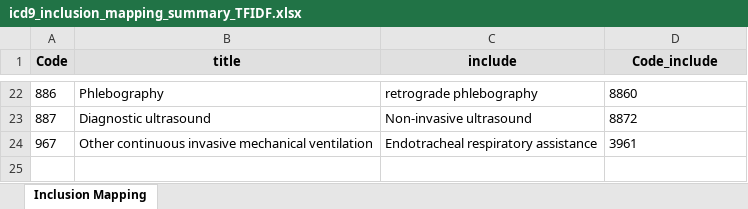
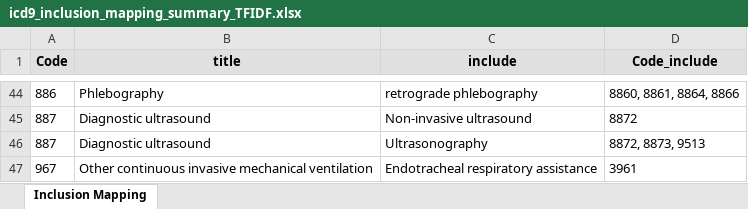
Before and after one commit to tamsopanat/icd9_deduplication, an Excel workbook: result/icd9_inclusion_mapping_summary_TFIDF.xlsx, sheet Inclusion Mapping, drawn as a sheet; only a part is shown, gaps mark what is left out; values as stored, in another font and other column widths than the file's, no borders; addresses are those after the commit; the diff covers the shown part only; the diff names each change by its address in the sheet, - before the commit and + after, or states it on an @@ line.

```diff
--- a/result/icd9_inclusion_mapping_summary_TFIDF.xlsx (sheet Inclusion Mapping)
+++ b/result/icd9_inclusion_mapping_summary_TFIDF.xlsx (sheet Inclusion Mapping)
-D44 (Code_include): 8860
+D44 (Code_include): 8860, 8861, 8864, 8866
+row 46: 887 | Diagnostic ultrasound | Ultrasonography | 8872, 8873, 9513
```
Also changed, not shown: 22 added rows and 7 edited cells elsewhere in this sheet, result/icd9_inclusion_mapping_summary_LavenDist.xlsx, 4 other files.
